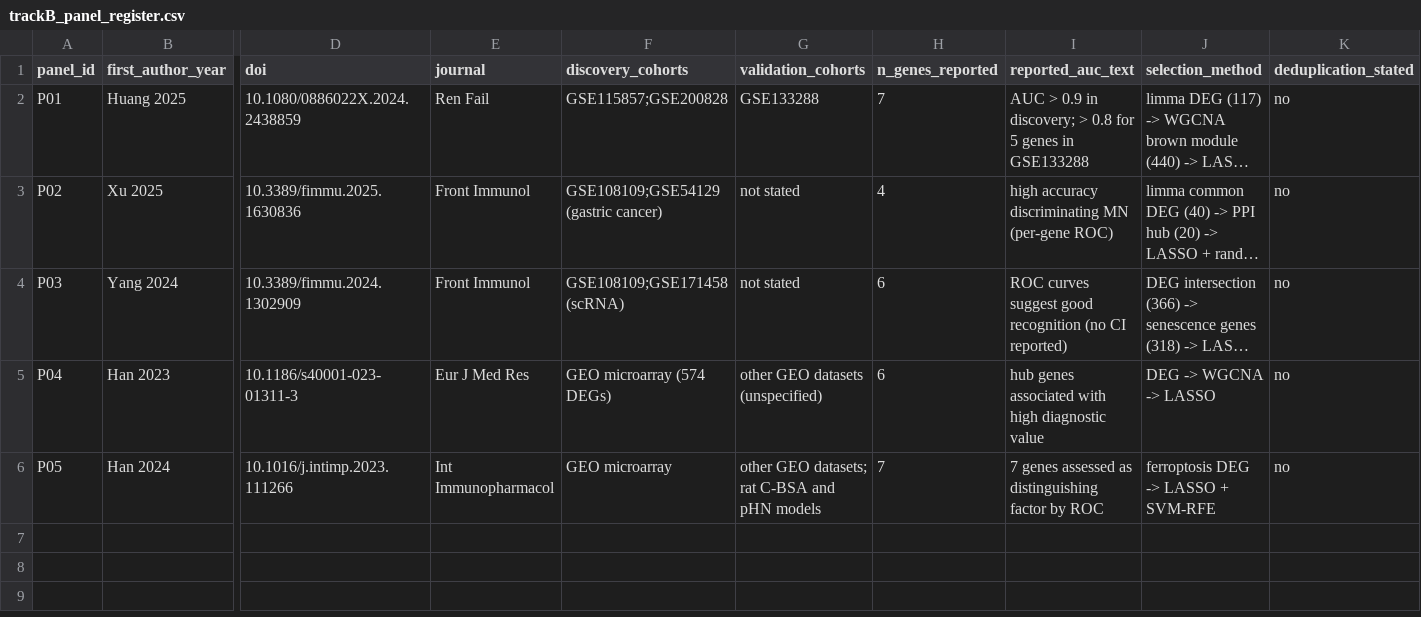
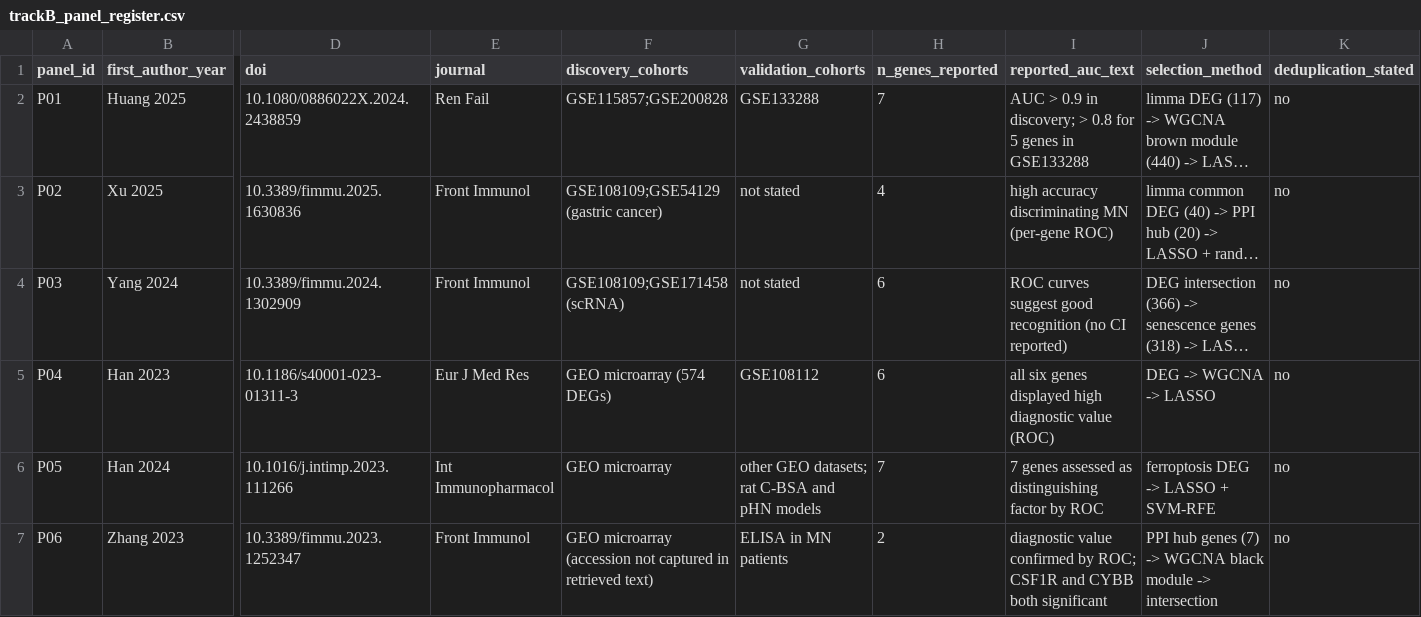
Before and after one commit to yangmylab/MN_transcriptomic_signature, a CSV file: metadata/trackB_panel_register.csv, drawn as a sheet; only a part is shown, gaps mark what is left out; long unchanged cells end in …; rows hold the shown columns only; the diff names each change by its address in the sheet, - before the commit and + after, or states it on an @@ line.

```diff
--- a/metadata/trackB_panel_register.csv
+++ b/metadata/trackB_panel_register.csv
-G5 (validation_cohorts): other GEO datasets (unspecified)
+G5 (validation_cohorts): GSE108112
-I5 (reported_auc_text): hub genes associated with high diagnostic value
+I5 (reported_auc_text): all six genes displayed high diagnostic value (ROC)
+row 7: P06 | Zhang 2023 | 10.3389/fimmu.2023.1252347 | Front Immunol | GEO microarray (accession not captured in retrieved text) | ELISA in MN patients | 2 | diagnostic value confirmed by ROC; CSF1R and CYBB both significant | PPI hub genes (7) -> WGCNA black module -> intersection | no
```
Also changed, not shown: output/tables/10c_attrition.csv, output/tables/10c_panel_summary.csv, 7 other files.
